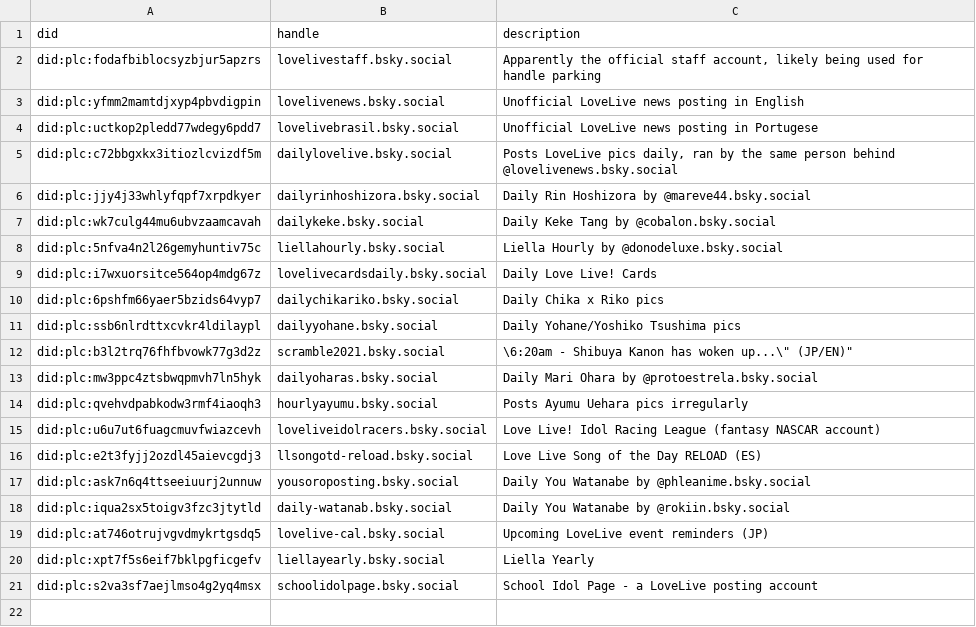
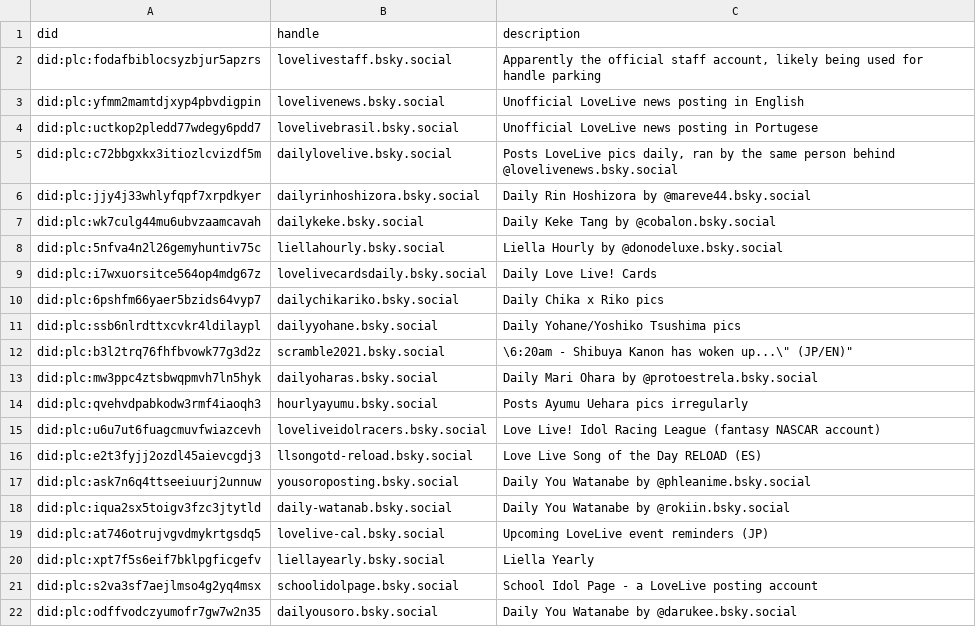
Before and after one commit to p1timmy/bsky-feeds, a CSV file: lists/lovelive_users.csv, drawn as a sheet.

Commit message:
Update dedicated LoveLive accounts list

```diff
--- a/lists/lovelive_users.csv
+++ b/lists/lovelive_users.csv
@@ -21 +21,2 @@ did:plc:xpt7f5s6eif7bklpgficgefv,liellayearly.bsky.social,"Liella Yearly"
 did:plc:s2va3sf7aejlmso4g2yq4msx,schoolidolpage.bsky.social,"School Idol Page - a LoveLive posting account"
+did:plc:odffvodczyumofr7gw7w2n35,dailyousoro.bsky.social,"Daily You Watanabe by @darukee.bsky.social"
```
